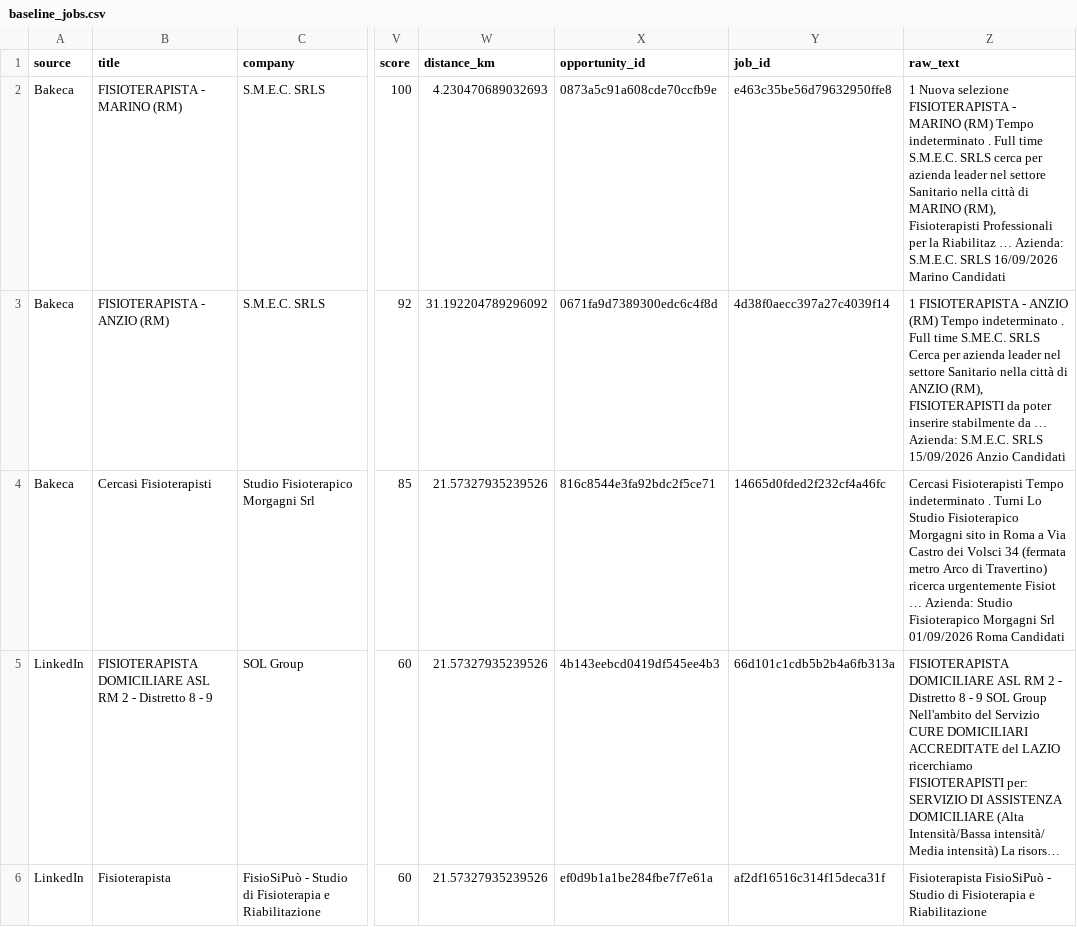
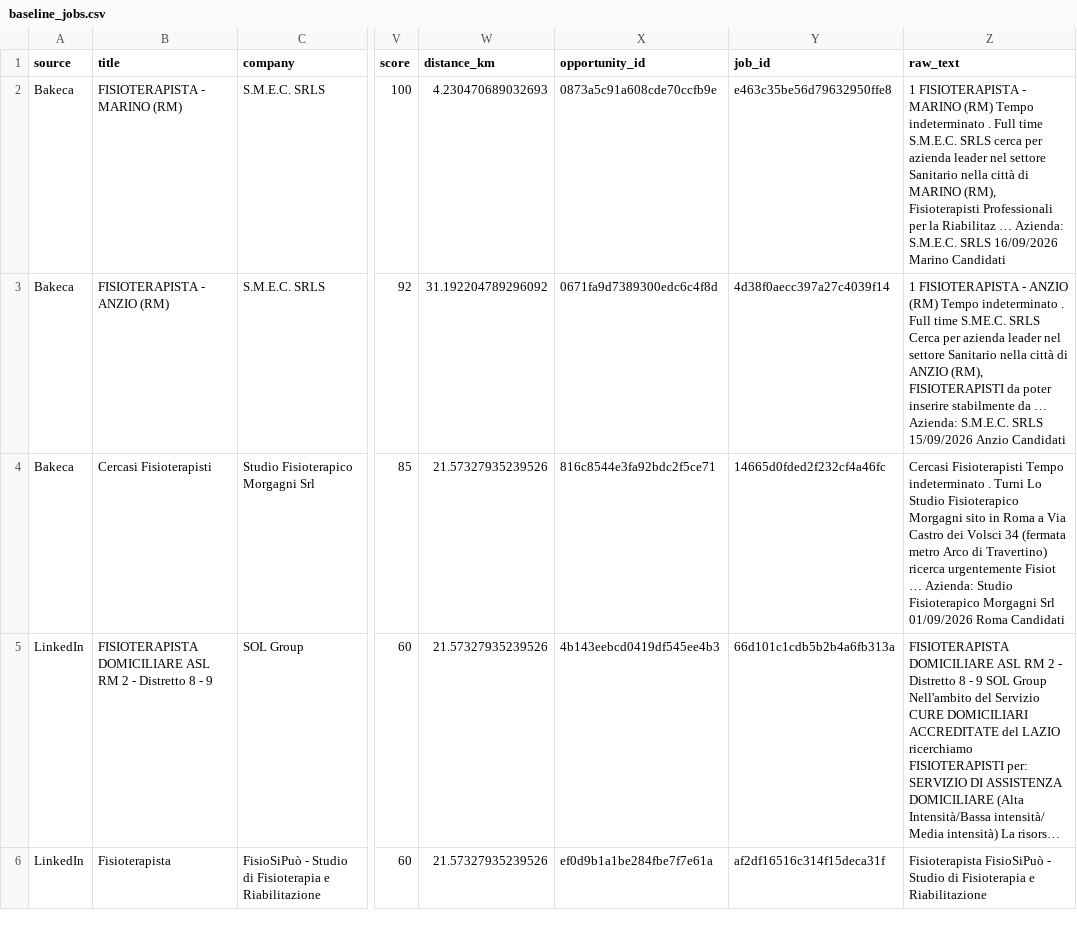
Before and after one commit to massimospazio/jobalert-fisioterapista, a CSV file: data/baseline_jobs.csv, drawn as a sheet; only a part is shown, gaps mark what is left out; long unchanged cells end in …; the diff covers the shown part only; the diff names each change by its address in the sheet, - before the commit and + after, or states it on an @@ line.

```diff
--- a/data/baseline_jobs.csv
+++ b/data/baseline_jobs.csv
-Z2 (raw_text): 1 Nuova selezione FISIOTERAPISTA -…
+Z2 (raw_text): 1 FISIOTERAPISTA -…
```
Also changed, not shown: 1 removed row and 8 edited cells elsewhere in this file, 3 other files.
